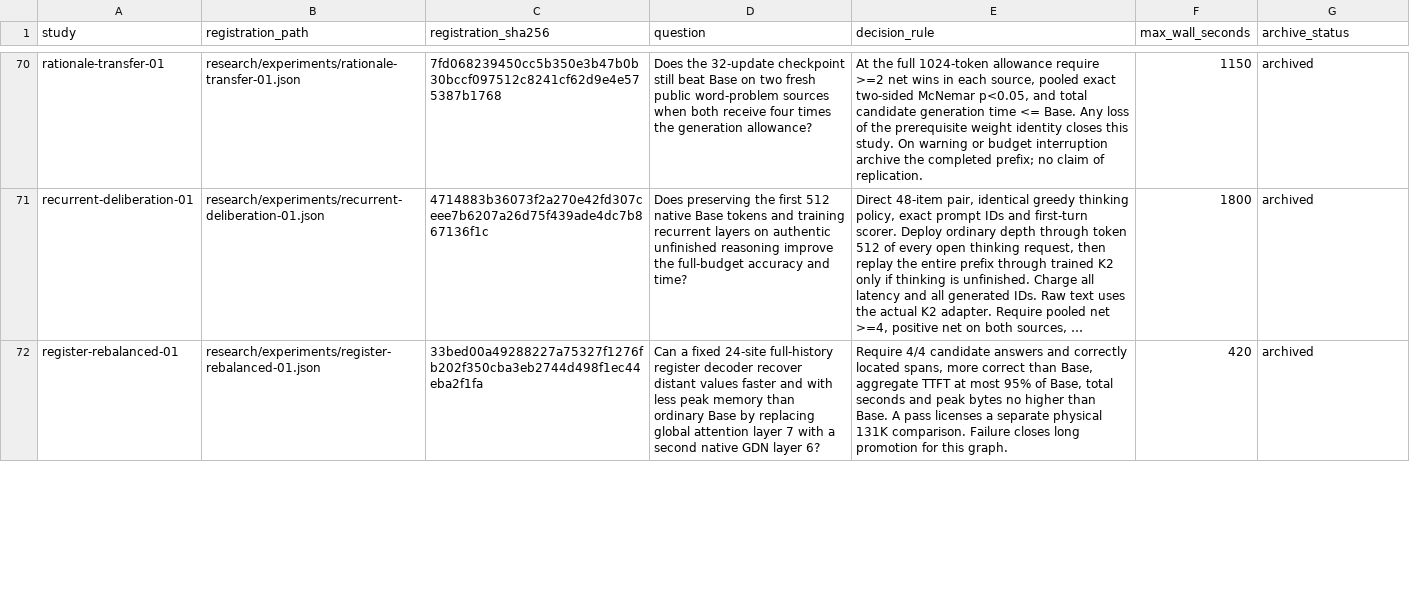
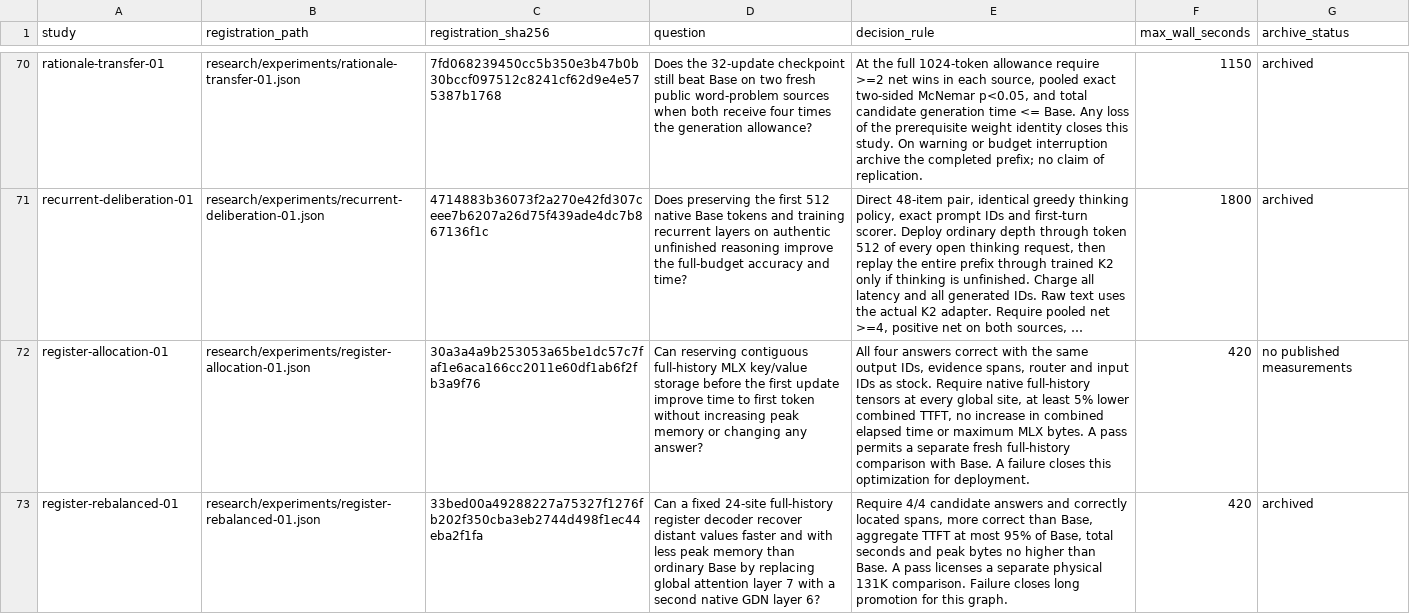
Before and after one commit to lukifer23/LoopQwen-MLX, a CSV file: paper/registry-index.csv, drawn as a sheet; only a part is shown, gaps mark what is left out; long unchanged cells end in …; the diff covers the shown part only; the diff names each change by its address in the sheet, - before the commit and + after, or states it on an @@ line.

Commit message:
Report unchanged-instruction control and graph cost versus full-history answer quality

```diff
--- a/paper/registry-index.csv
+++ b/paper/registry-index.csv
+row 72: register-allocation-01 | research/experiments/register-allocation-01.json | 30a3a4a9b253053a65be1dc57c7faf1e6aca166cc2011e60df1ab6f2fb3a9f76 | Can reserving contiguous full-history MLX key/value storage before the first update improve time to first token without increasing peak memory or changing any answer? | All four answers correct with the same output IDs, evidence spans, router and input IDs as stock. Require native full-history tensors at every global site, at least 5% lower combined TTFT, no increase in combined elapsed time or maximum MLX bytes. A pass permits a separate fresh full-history comparison with Base. A failure closes this optimization for deployment. | 420 | no published measurements
```
Also changed, not shown: 1 added row and 2 edited cells elsewhere in this file, paper/model-lineage.csv, paper/study-index.csv, 10 other files.
